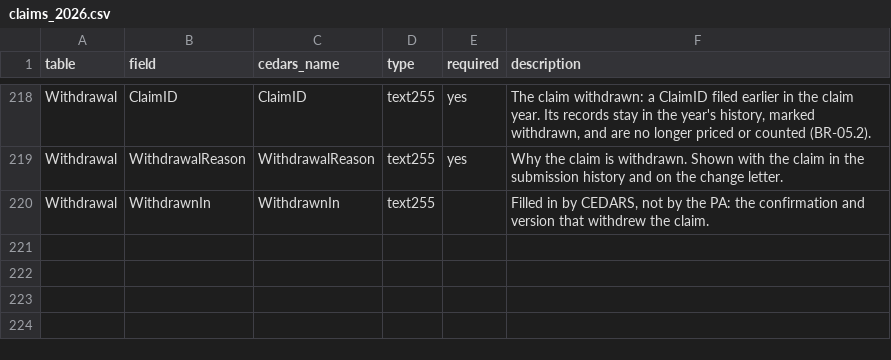
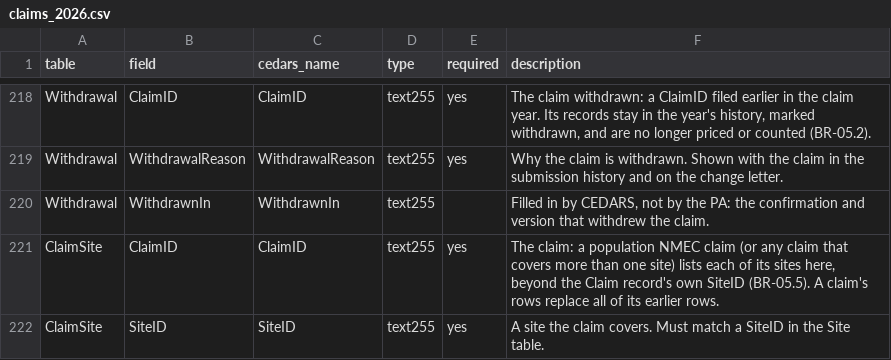
Before and after one commit to JRichardson-PGE/CEDARS-Platform, a CSV file: cedars/modules/claims/spec/claims_2026.csv, drawn as a sheet; only a part is shown, gaps mark what is left out; the diff names each change by its address in the sheet, - before the commit and + after, or states it on an @@ line.

```diff
--- a/cedars/modules/claims/spec/claims_2026.csv
+++ b/cedars/modules/claims/spec/claims_2026.csv
+row 221: ClaimSite | ClaimID | ClaimID | text255 | yes | The claim: a population NMEC claim (or any claim that covers more than one site) lists each of its sites here, beyond the Claim record's own SiteID (BR-05.5). A claim's rows replace all of its earlier rows.
+row 222: ClaimSite | SiteID | SiteID | text255 | yes | A site the claim covers. Must match a SiteID in the Site table.
```
Also changed, not shown: 13 other files.
